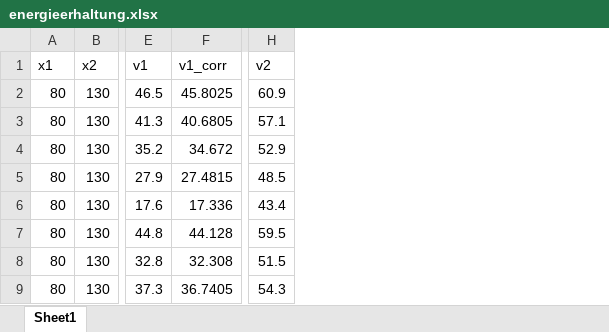
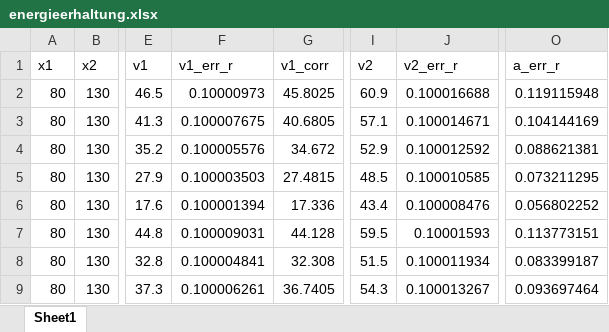
Before and after one commit to michele98/Grundpraktikum, an Excel workbook: Versuch6/datasets/energieerhaltung.xlsx, sheet Sheet1, drawn as a sheet; only a part is shown, gaps mark what is left out; values as stored, in another font and other column widths than the file's, no borders; the diff names each change by its address in the sheet, - before the commit and + after, or states it on an @@ line.

```diff
--- a/Versuch6/datasets/energieerhaltung.xlsx (sheet Sheet1)
+++ b/Versuch6/datasets/energieerhaltung.xlsx (sheet Sheet1)
+column F (v1_err_r), rows 2-9: 0.10000973 | 0.100007675 | 0.100005576 | 0.100003503 | 0.100001394 | 0.100009031 | 0.100004841 | 0.100006261
+column J (v2_err_r), rows 2-9: 0.100016688 | 0.100014671 | 0.100012592 | 0.100010585 | 0.100008476 | 0.10001593 | 0.100011934 | 0.100013267
+column O (a_err_r), rows 2-9: 0.119115948 | 0.104144169 | 0.088621381 | 0.073211295 | 0.056802252 | 0.113773151 | 0.083399187 | 0.093697464
```
Also changed, not shown: formulas that keep their value, 3 other files.
